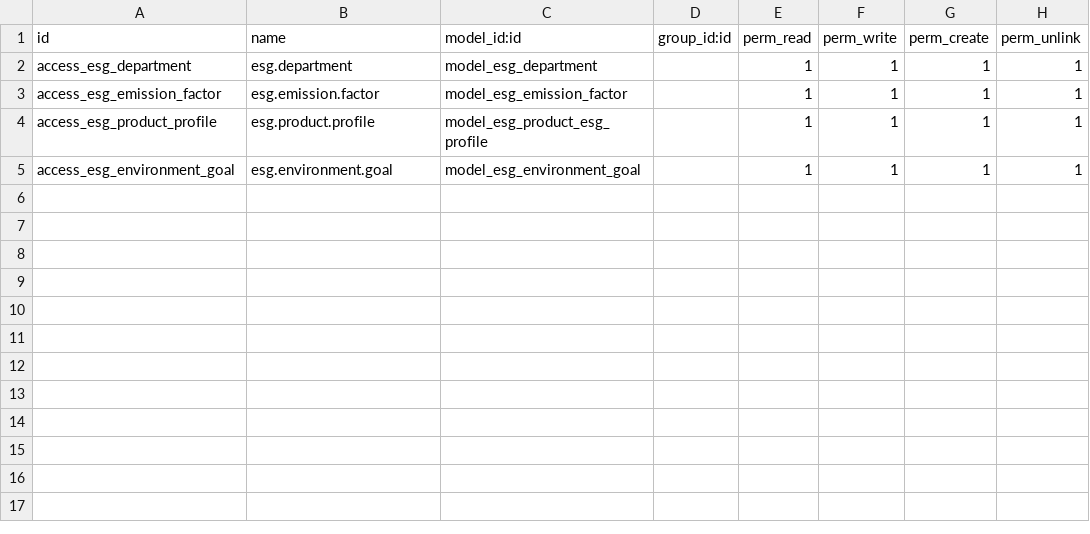
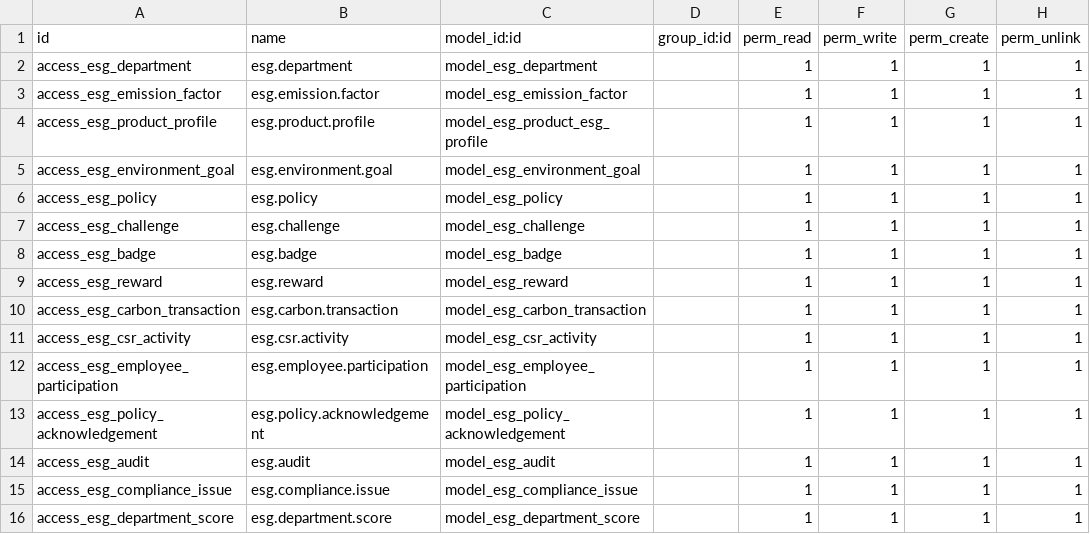
Before and after one commit to Tanya0816/Innovate, a CSV file: Ecospehere/security/ir.model.access.csv, drawn as a sheet; the diff names each change by its address in the sheet, - before the commit and + after, or states it on an @@ line.

Commit message:
feat: Add ESG models and views for auditing, compliance, CSR activities, carbon transactions, and policy acknowledgements
- Implemented ESGAudit model with constraints and views for managing audits.
- Created ESGComplianceIssue model to track compliance issues with validation.
- Developed ESGCSRActivity model for CSR activities with associated validations.
- Added ESGCarbonTransaction model to manage carbon transactions and compute emissions.
- Introduced ESGDepartmentScore model to evaluate department scores based on environmental, social, and governance metrics.
- Created ESGEmployeeParticipation model to track employee participation in CSR activities.
- Implemented ESGPolicyAcknowledgement model for tracking employee policy acknowledgements.
- Developed views for all models to facilitate user interaction and data management.
- Added basic Odoo framework classes and exceptions for model functionality.

```diff
--- a/Ecospehere/security/ir.model.access.csv
+++ b/Ecospehere/security/ir.model.access.csv
+row 6: access_esg_policy | esg.policy | model_esg_policy |  | 1 | 1 | 1 | 1
+row 7: access_esg_challenge | esg.challenge | model_esg_challenge |  | 1 | 1 | 1 | 1
+row 8: access_esg_badge | esg.badge | model_esg_badge |  | 1 | 1 | 1 | 1
+row 9: access_esg_reward | esg.reward | model_esg_reward |  | 1 | 1 | 1 | 1
+row 10: access_esg_carbon_transaction | esg.carbon.transaction | model_esg_carbon_transaction |  | 1 | 1 | 1 | 1
+row 11: access_esg_csr_activity | esg.csr.activity | model_esg_csr_activity |  | 1 | 1 | 1 | 1
+row 12: access_esg_employee_participation | esg.employee.participation | model_esg_employee_participation |  | 1 | 1 | 1 | 1
+row 13: access_esg_policy_acknowledgement | esg.policy.acknowledgement | model_esg_policy_acknowledgement |  | 1 | 1 | 1 | 1
+row 14: access_esg_audit | esg.audit | model_esg_audit |  | 1 | 1 | 1 | 1
+row 15: access_esg_compliance_issue | esg.compliance.issue | model_esg_compliance_issue |  | 1 | 1 | 1 | 1
+row 16: access_esg_department_score | esg.department.score | model_esg_department_score |  | 1 | 1 | 1 | 1
```
Also changed, not shown: 31 other files.
